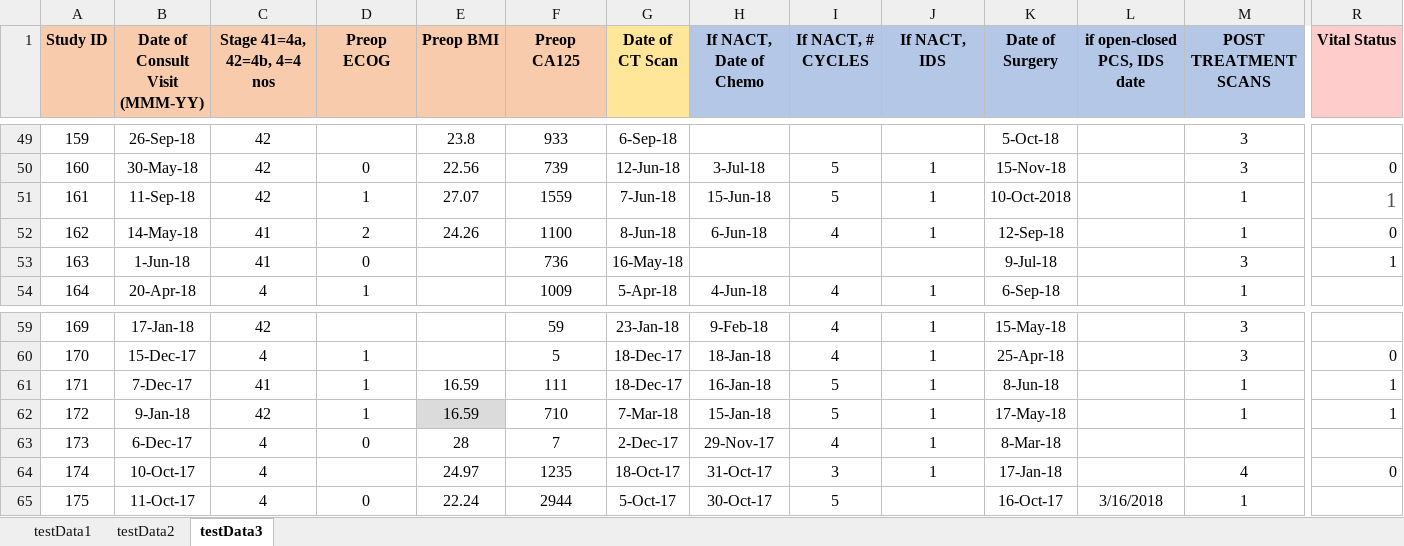
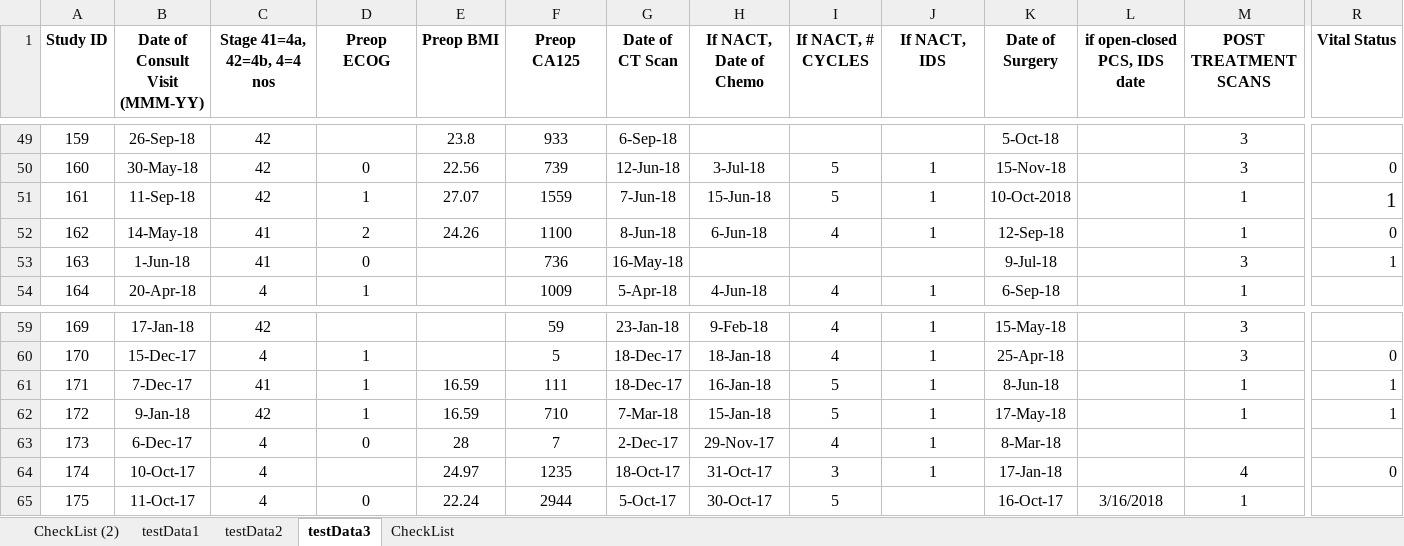
Before and after one commit to biostatsPMH/ExcelChecklist, an Excel workbook: testData_macro.xlsm, sheet testData3, drawn as a sheet; only a part is shown, gaps mark what is left out; values as stored, in another font and other column widths than the file's, no borders; the diff covers the shown part only; the diff names each change by its address in the sheet, - before the commit and + after, or states it on an @@ line.

```diff
--- a/testData_macro.xlsm (sheet testData3)
+++ b/testData_macro.xlsm (sheet testData3)
+sheet tab: CheckList (2)
+sheet tab: CheckList
-A1:F1 fill: #F8CBAD
+A1:F1 fill: none
-G1 fill: #FFE699
+G1 fill: none
-H1:M1 fill: #B4C7E7
+H1:M1 fill: none
-R1 fill: #FFCCCC
+R1 fill: none
-R51 text colour: #4D5156
+R51 text colour: black
-E62 fill: #DBDBDB
+E62 fill: none
```
Also changed, not shown: cell formats elsewhere in this sheet, sheet testData1, sheet testData2, 1 other file.
